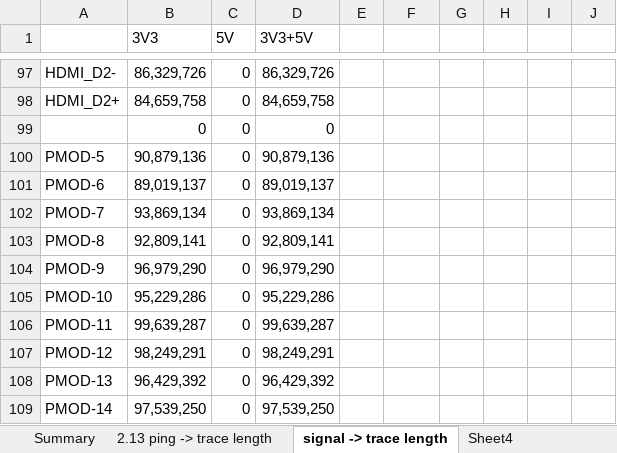
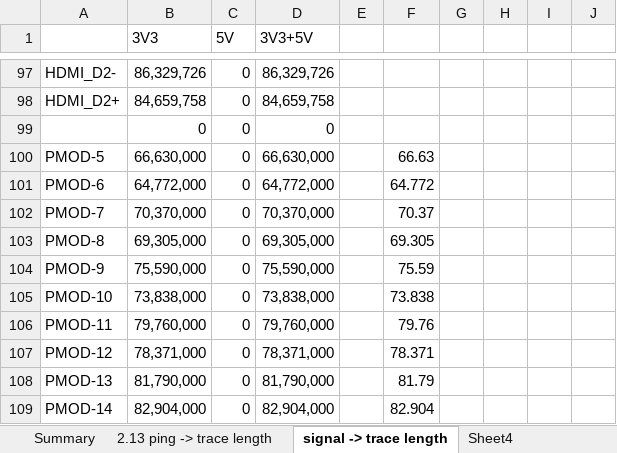
Before and after one commit to MelkhiorVintageComputing/NuBusFPGA, an Excel workbook: nubus-to-ztex/signals.xlsx, sheet signal -> trace length, drawn as a sheet; only a part is shown, gaps mark what is left out; values as stored, in another font and other column widths than the file's, no borders; the diff covers the shown part only; the diff names each change by its address in the sheet, - before the commit and + after, or states it on an @@ line.

```diff
--- a/nubus-to-ztex/signals.xlsx (sheet signal -> trace length)
+++ b/nubus-to-ztex/signals.xlsx (sheet signal -> trace length)
-B100 (3V3): 90,879,136
+B100 (3V3): 66,630,000
-D100 (3V3+5V): 90,879,136
+D100 (3V3+5V): 66,630,000
-F100: (empty)
+F100: 66.63
-B101 (3V3): 89,019,137
+B101 (3V3): 64,772,000
-D101 (3V3+5V): 89,019,137
+D101 (3V3+5V): 64,772,000
-F101: (empty)
+F101: 64.772
-B102 (3V3): 93,869,134
+B102 (3V3): 70,370,000
-D102 (3V3+5V): 93,869,134
+D102 (3V3+5V): 70,370,000
-F102: (empty)
+F102: 70.37
-B103 (3V3): 92,809,141
+B103 (3V3): 69,305,000
-D103 (3V3+5V): 92,809,141
+D103 (3V3+5V): 69,305,000
-F103: (empty)
+F103: 69.305
-B104 (3V3): 96,979,290
+B104 (3V3): 75,590,000
-D104 (3V3+5V): 96,979,290
+D104 (3V3+5V): 75,590,000
-F104: (empty)
+F104: 75.59
-B105 (3V3): 95,229,286
+B105 (3V3): 73,838,000
-D105 (3V3+5V): 95,229,286
+D105 (3V3+5V): 73,838,000
-F105: (empty)
+F105: 73.838
-B106 (3V3): 99,639,287
+B106 (3V3): 79,760,000
-D106 (3V3+5V): 99,639,287
+D106 (3V3+5V): 79,760,000
-F106: (empty)
+F106: 79.76
-B107 (3V3): 98,249,291
+B107 (3V3): 78,371,000
-D107 (3V3+5V): 98,249,291
+D107 (3V3+5V): 78,371,000
-F107: (empty)
+F107: 78.371
-B108 (3V3): 96,429,392
+B108 (3V3): 81,790,000
-D108 (3V3+5V): 96,429,392
+D108 (3V3+5V): 81,790,000
-F108: (empty)
+F108: 81.79
-B109 (3V3): 97,539,250
+B109 (3V3): 82,904,000
-D109 (3V3+5V): 97,539,250
+D109 (3V3+5V): 82,904,000
-F109: (empty)
+F109: 82.904
```
Also changed, not shown: 6 edited cells elsewhere in this sheet, sheet Summary, 45 other files.
